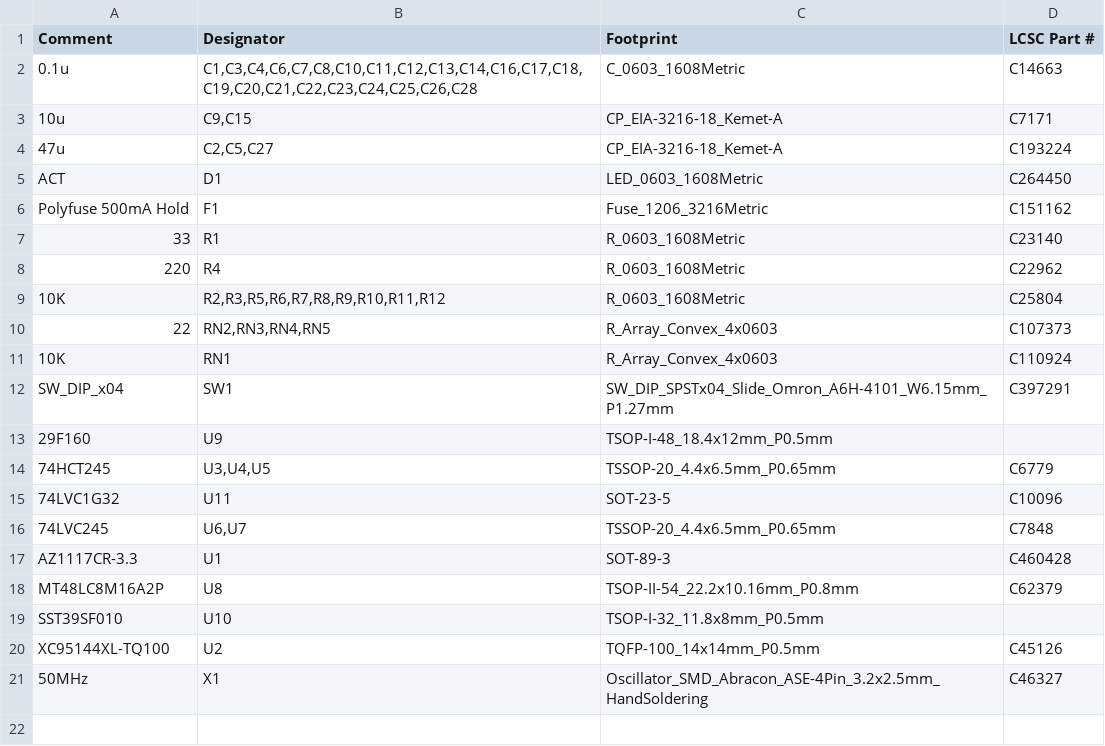
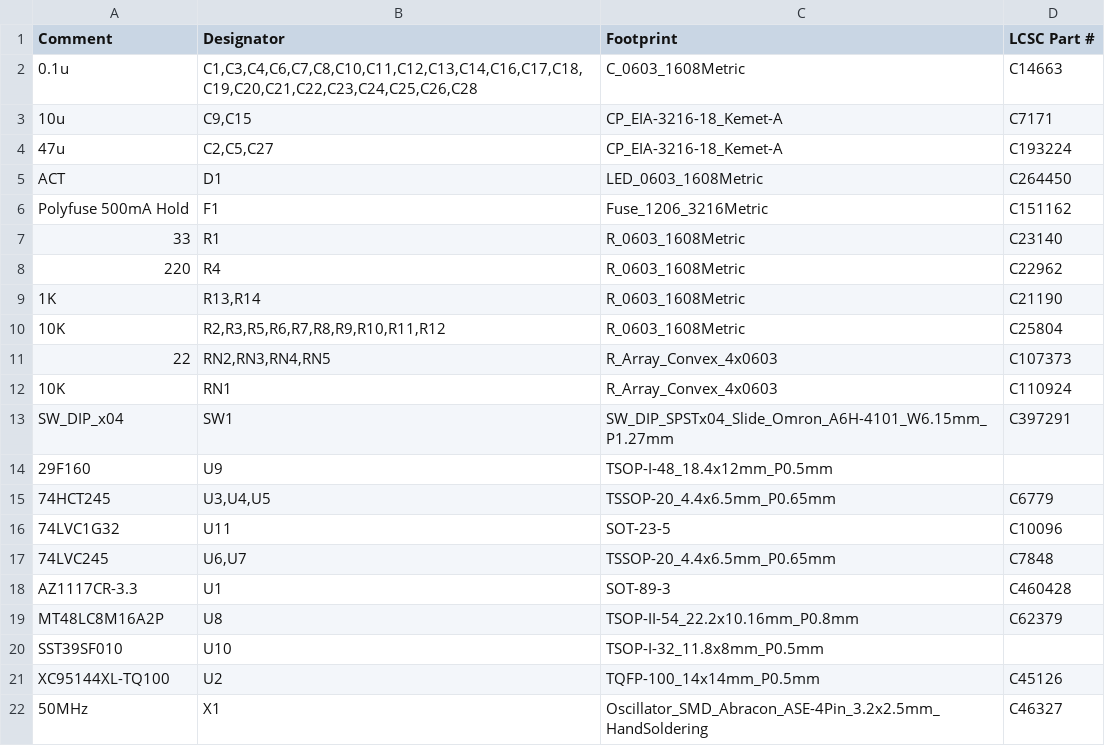
Before and after one commit to LIV2/CIDER, a CSV file: Gerbers/CIDER_bom_jlc.csv, drawn as a sheet.

```diff
--- a/Gerbers/CIDER_bom_jlc.csv
+++ b/Gerbers/CIDER_bom_jlc.csv
@@ -8,2 +8,3 @@
 "220","R4","R_0603_1608Metric","C22962"
+"1K","R13,R14","R_0603_1608Metric","C21190"
 "10K","R2,R3,R5,R6,R7,R8,R9,R10,R11,R12","R_0603_1608Metric","C25804"
```
Also changed, not shown: Gerbers/CIDER_cpl_jlc.csv, 21 other files.
